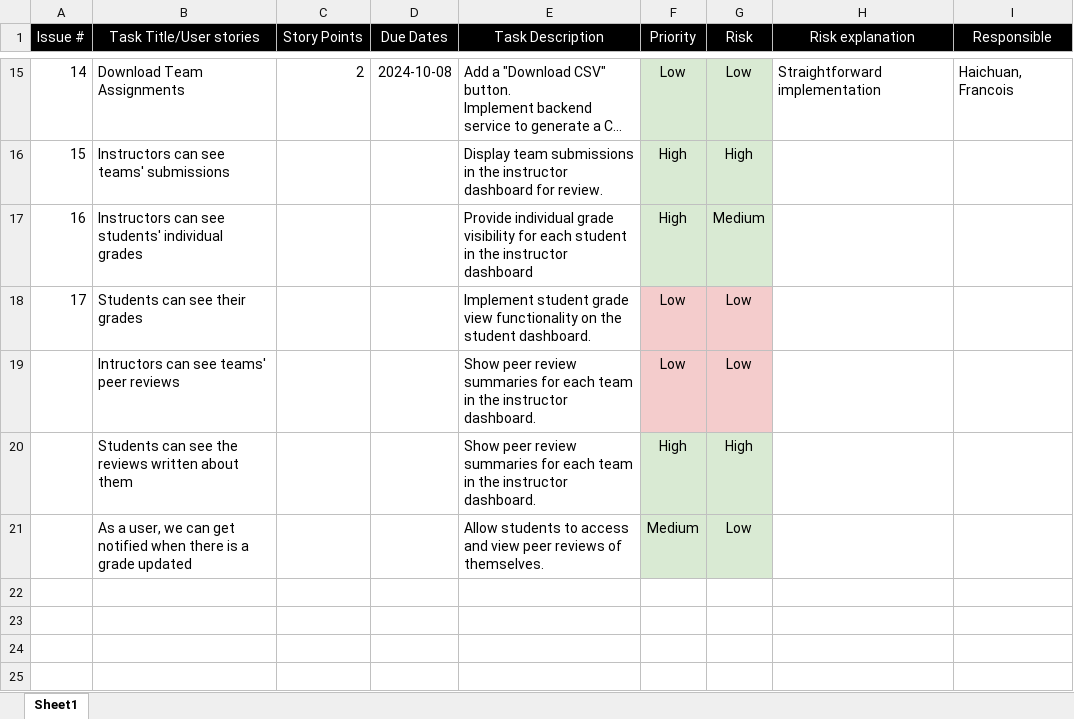
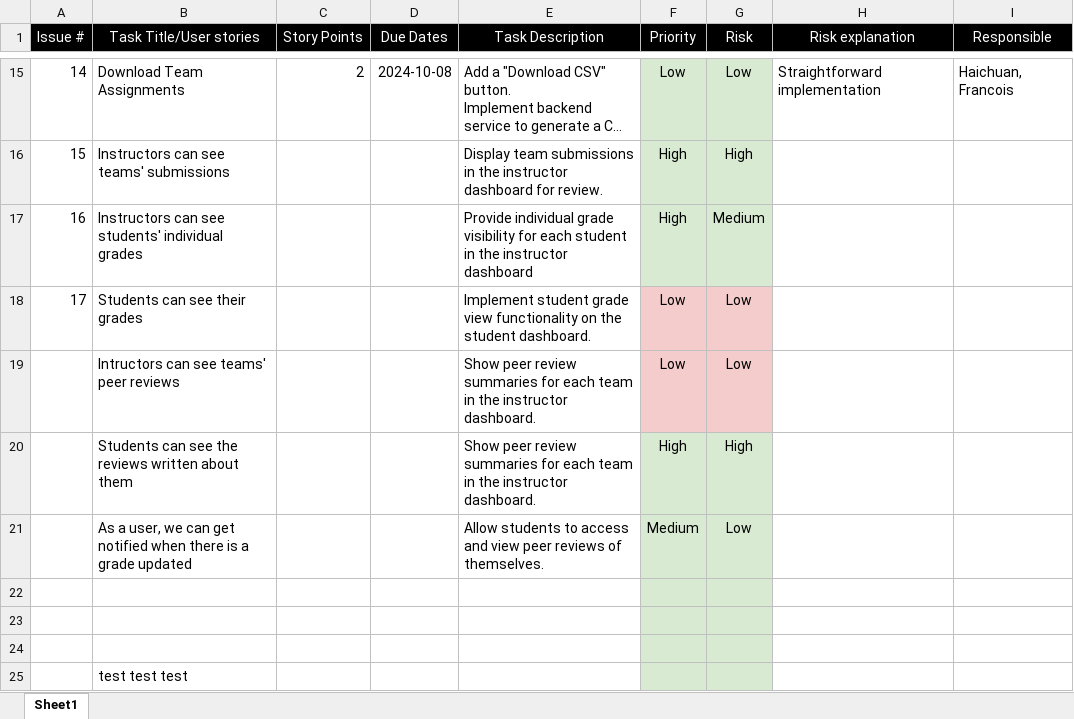
Before and after one commit to FrancoisMartinez/Team-10-SOEN341_Project_F24, an Excel workbook: Documentation/SprintPlanning.xlsx, sheet Sheet1, drawn as a sheet; only a part is shown, gaps mark what is left out; long unchanged cells end in …; values as stored, in another font and other column widths than the file's, no borders; charts and pictures not drawn; the diff names each change by its address in the sheet, - before the commit and + after, or states it on an @@ line.

Commit message:
test

```diff
--- a/Documentation/SprintPlanning.xlsx (sheet Sheet1)
+++ b/Documentation/SprintPlanning.xlsx (sheet Sheet1)
+row 22: (empty)
+row 23: (empty)
+row 24: (empty)
+row 25:  | test test test
```
Also changed, not shown: charts or pictures, 1 other file.
